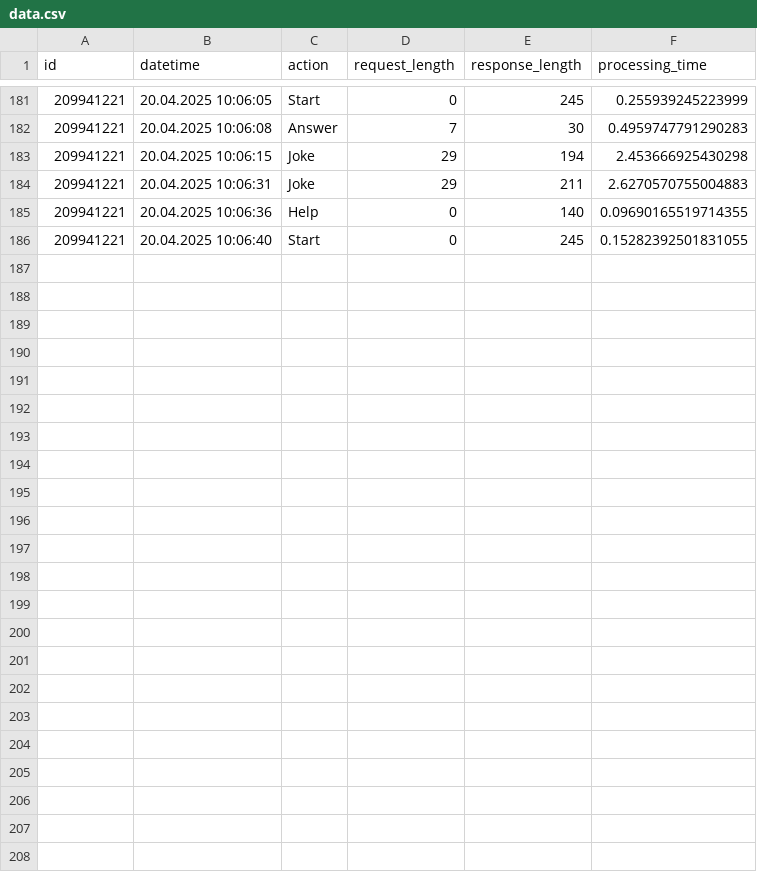
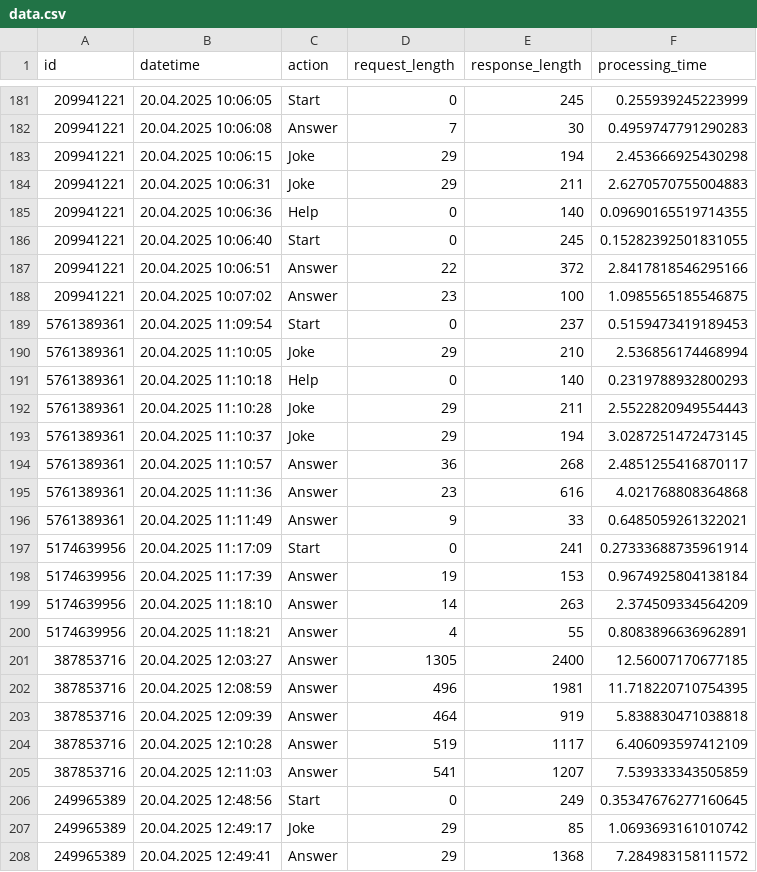
Before and after one commit to toochkinberg/MIPT-DE-HW-bot, a CSV file: data/data.csv, drawn as a sheet; only a part is shown, gaps mark what is left out.

```diff
--- a/data/data.csv
+++ b/data/data.csv
@@ -186 +186,23 @@ id,datetime,action,request_length,response_length,processing_time
 209941221,20.04.2025 10:06:40,Start,0,245,0.15282392501831055
+209941221,20.04.2025 10:06:51,Answer,22,372,2.8417818546295166
+209941221,20.04.2025 10:07:02,Answer,23,100,1.0985565185546875
+5761389361,20.04.2025 11:09:54,Start,0,237,0.5159473419189453
+5761389361,20.04.2025 11:10:05,Joke,29,210,2.536856174468994
+5761389361,20.04.2025 11:10:18,Help,0,140,0.2319788932800293
+5761389361,20.04.2025 11:10:28,Joke,29,211,2.5522820949554443
+5761389361,20.04.2025 11:10:37,Joke,29,194,3.0287251472473145
+5761389361,20.04.2025 11:10:57,Answer,36,268,2.4851255416870117
+5761389361,20.04.2025 11:11:36,Answer,23,616,4.021768808364868
+5761389361,20.04.2025 11:11:49,Answer,9,33,0.6485059261322021
+5174639956,20.04.2025 11:17:09,Start,0,241,0.27333688735961914
+5174639956,20.04.2025 11:17:39,Answer,19,153,0.9674925804138184
+5174639956,20.04.2025 11:18:10,Answer,14,263,2.374509334564209
+5174639956,20.04.2025 11:18:21,Answer,4,55,0.8083896636962891
+387853716,20.04.2025 12:03:27,Answer,1305,2400,12.56007170677185
+387853716,20.04.2025 12:08:59,Answer,496,1981,11.718220710754395
+387853716,20.04.2025 12:09:39,Answer,464,919,5.838830471038818
+387853716,20.04.2025 12:10:28,Answer,519,1117,6.406093597412109
+387853716,20.04.2025 12:11:03,Answer,541,1207,7.539333343505859
+249965389,20.04.2025 12:48:56,Start,0,249,0.35347676277160645
+249965389,20.04.2025 12:49:17,Joke,29,85,1.0693693161010742
+249965389,20.04.2025 12:49:41,Answer,29,1368,7.284983158111572
```
Also changed, not shown: 2 other files.
